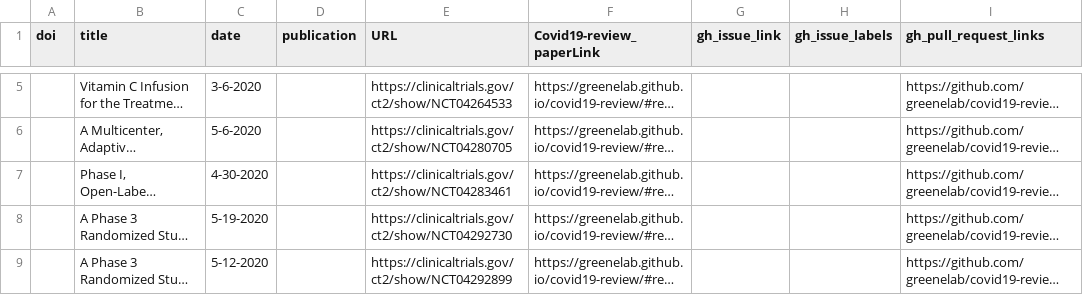
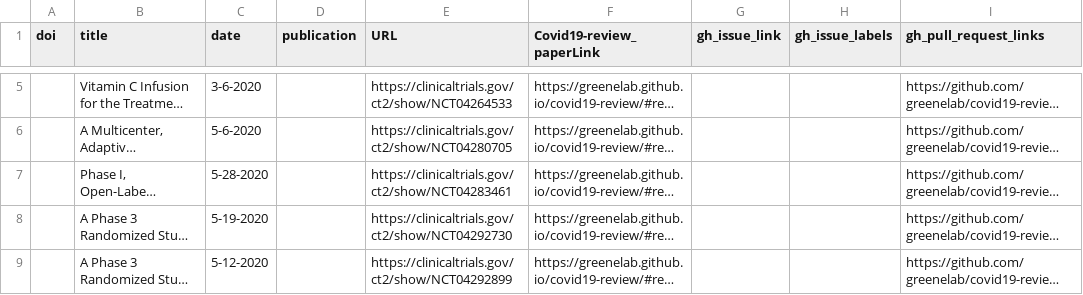
Before and after one commit to greenelab/covid19-review, a TSV file: sources_cross_reference.tsv, drawn as a sheet; only a part is shown, gaps mark what is left out; long unchanged cells end in …; the diff covers the shown part only; the diff names each change by its address in the sheet, - before the commit and + after, or states it on an @@ line.

```diff
--- a/sources_cross_reference.tsv
+++ b/sources_cross_reference.tsv
-C7 (date): 4-30-2020
+C7 (date): 5-28-2020
```
Also changed, not shown: 4 added rows, 1 removed row and 10 edited cells elsewhere in this file, 7 other files.
